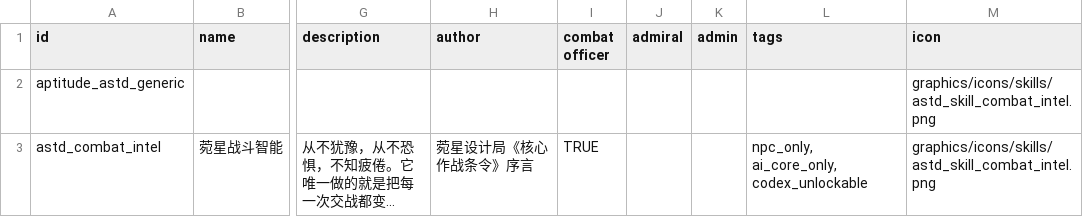
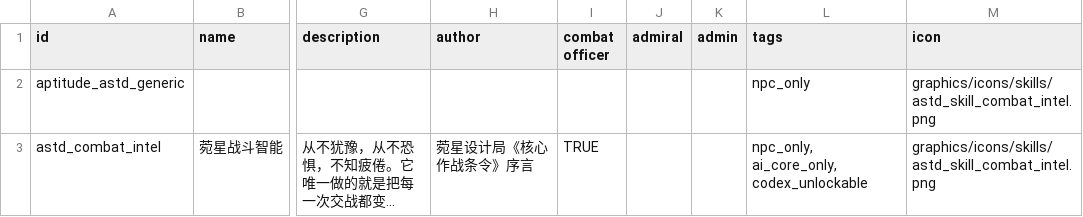
Before and after one commit to KasumiNova/AsteriaDirectorate, a CSV file: contents/data/characters/skills/skill_data.csv, drawn as a sheet; only a part is shown, gaps mark what is left out; long unchanged cells end in …; the diff names each change by its address in the sheet, - before the commit and + after, or states it on an @@ line.

Commit message:
fix(campaign): 休眠天赋 aptitude_astd_generic 加 npc_only，人物界面不再显示占位天赋
- 原版人物界面（CharacterCreationDialog）对天赋行的过滤条件为效果技能无 npc_only 标签；
  休眠 spec 恢复后 AI 核心军官界面把占位天赋菀星智能连同空经验条一并显示
- 精英边框渲染（SkillIcon 按 governingAptitude 取 elite_overlay）不受 tags 影响，紫框保持

```diff
--- a/contents/data/characters/skills/skill_data.csv
+++ b/contents/data/characters/skills/skill_data.csv
-L2 (tags): (empty)
+L2 (tags): npc_only
```
